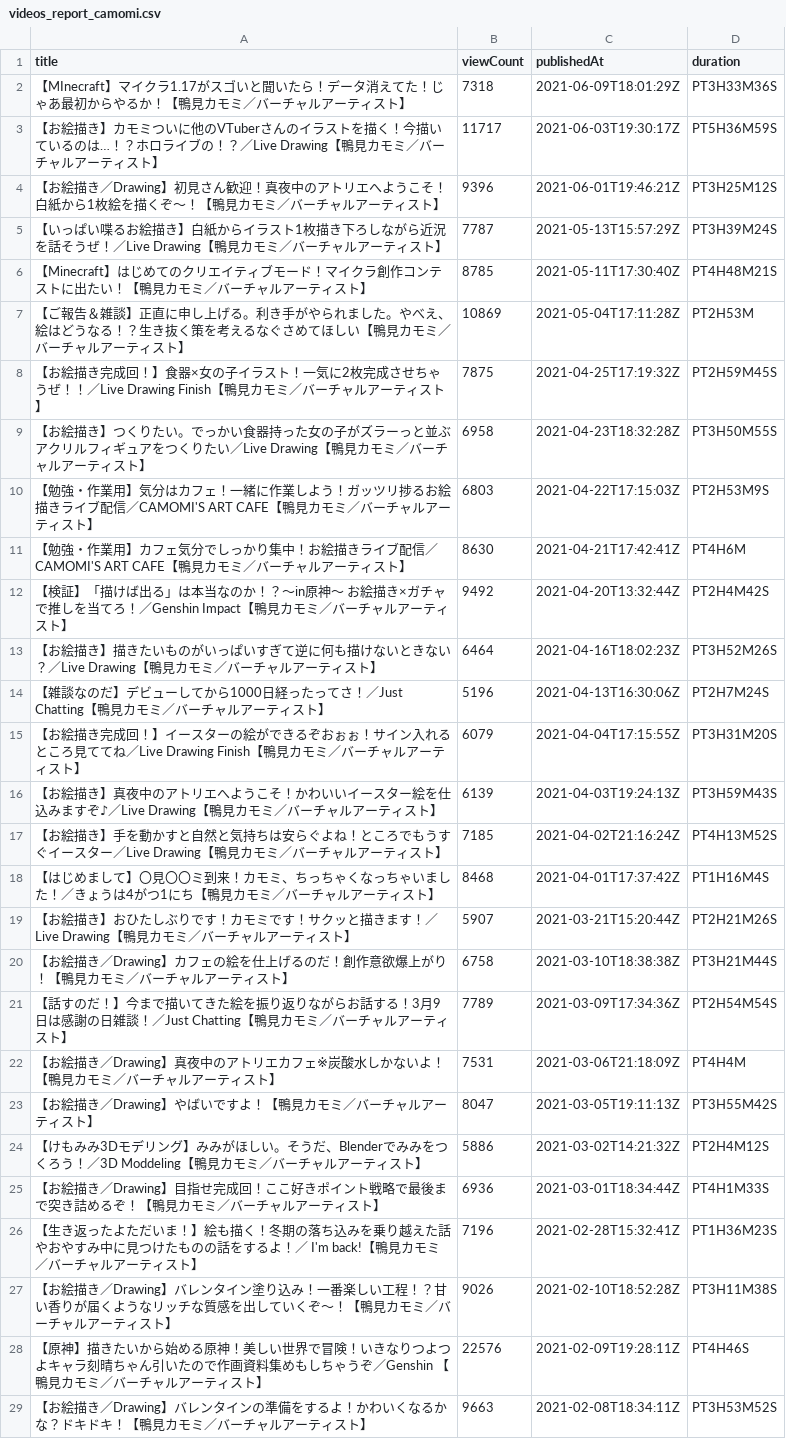
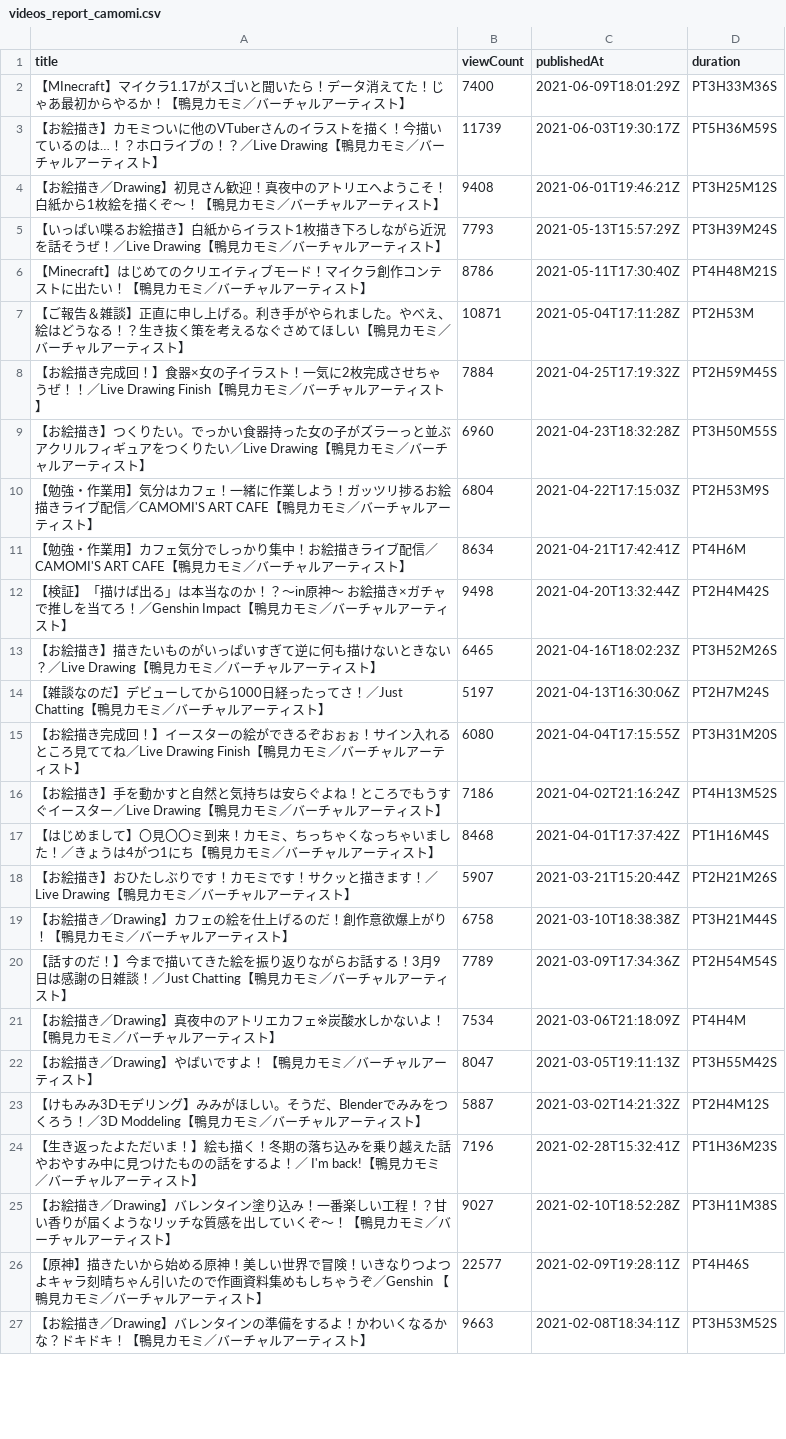
Before and after one commit to publictrain/oshihuya, a CSV file: videos_report_camomi.csv, drawn as a sheet; only a part is shown; the diff covers the shown part only.

```diff
--- a/videos_report_camomi.csv
+++ b/videos_report_camomi.csv
@@ -1,18 +1,17 @@
 title,viewCount,publishedAt,duration
-【MInecraft】マイクラ1.17がスゴいと聞いたら！データ消えてた！じゃあ最初からやるか！【鴨見カモミ／バーチャルアーティスト】,7318,2021-06-09T18:01:29Z,PT3H33M36S
-【お絵描き】カモミついに他のVTuberさんのイラストを描く！今描いているのは…！？ホロライブの！？／Live Drawing【鴨見カモミ／バーチャルアーティスト】,11717,2021-06-03T19:30:17Z,PT5H36M59S
-【お絵描き／Drawing】初見さん歓迎！真夜中のアトリエへようこそ！白紙から1枚絵を描くぞ～！【鴨見カモミ／バーチャルアーティスト】,9396,2021-06-01T19:46:21Z,PT3H25M12S
-【いっぱい喋るお絵描き】白紙からイラスト1枚描き下ろしながら近況を話そうぜ！／Live Drawing【鴨見カモミ／バーチャルアーティスト】,7787,2021-05-13T15:57:29Z,PT3H39M24S
-【Minecraft】はじめてのクリエイティブモード！マイクラ創作コンテストに出たい！【鴨見カモミ／バーチャルアーティスト】,8785,2021-05-11T17:30:40Z,PT4H48M21S
-【ご報告＆雑談】正直に申し上げる。利き手がやられました。やべえ、絵はどうなる！？生き抜く策を考えるなぐさめてほしい【鴨見カモミ／バーチャルアーティスト】,10869,2021-05-04T17:11:28Z,PT2H53M
-【お絵描き完成回！】食器×女の子イラスト！一気に2枚完成させちゃうぜ！！／Live Drawing Finish【鴨見カモミ／バーチャルアーティスト】,7875,2021-04-25T17:19:32Z,PT2H59M45S
-【お絵描き】つくりたい。でっかい食器持った女の子がズラーっと並ぶアクリルフィギュアをつくりたい／Live Drawing【鴨見カモミ／バーチャルアーティスト】,6958,2021-04-23T18:32:28Z,PT3H50M55S
-【勉強・作業用】気分はカフェ！一緒に作業しよう！ガッツリ捗るお絵描きライブ配信／CAMOMI'S ART CAFE【鴨見カモミ／バーチャルアーティスト】,6803,2021-04-22T17:15:03Z,PT2H53M9S
-【勉強・作業用】カフェ気分でしっかり集中！お絵描きライブ配信／CAMOMI'S ART CAFE【鴨見カモミ／バーチャルアーティスト】,8630,2021-04-21T17:42:41Z,PT4H6M
-【検証】「描けば出る」は本当なのか！？～in原神～ お絵描き×ガチャで推しを当てろ！／Genshin Impact【鴨見カモミ／バーチャルアーティスト】,9492,2021-04-20T13:32:44Z,PT2H4M42S
-【お絵描き】描きたいものがいっぱいすぎて逆に何も描けないときない？／Live Drawing【鴨見カモミ／バーチャルアーティスト】,6464,2021-04-16T18:02:23Z,PT3H52M26S
-【雑談なのだ】デビューしてから1000日経ったってさ！／Just Chatting【鴨見カモミ／バーチャルアーティスト】,5196,2021-04-13T16:30:06Z,PT2H7M24S
-【お絵描き完成回！】イースターの絵ができるぞおぉぉ！サイン入れるところ見ててね／Live Drawing Finish【鴨見カモミ／バーチャルアーティスト】,6079,2021-04-04T17:15:55Z,PT3H31M20S
-【お絵描き】真夜中のアトリエへようこそ！かわいいイースター絵を仕込みますぞ♪／Live Drawing【鴨見カモミ／バーチャルアーティスト】,6139,2021-04-03T19:24:13Z,PT3H59M43S
-【お絵描き】手を動かすと自然と気持ちは安らぐよね！ところでもうすぐイースター／Live Drawing【鴨見カモミ／バーチャルアーティスト】,7185,2021-04-02T21:16:24Z,PT4H13M52S
+【MInecraft】マイクラ1.17がスゴいと聞いたら！データ消えてた！じゃあ最初からやるか！【鴨見カモミ／バーチャルアーティスト】,7400,2021-06-09T18:01:29Z,PT3H33M36S
+【お絵描き】カモミついに他のVTuberさんのイラストを描く！今描いているのは…！？ホロライブの！？／Live Drawing【鴨見カモミ／バーチャルアーティスト】,11739,2021-06-03T19:30:17Z,PT5H36M59S
+【お絵描き／Drawing】初見さん歓迎！真夜中のアトリエへようこそ！白紙から1枚絵を描くぞ～！【鴨見カモミ／バーチャルアーティスト】,9408,2021-06-01T19:46:21Z,PT3H25M12S
+【いっぱい喋るお絵描き】白紙からイラスト1枚描き下ろしながら近況を話そうぜ！／Live Drawing【鴨見カモミ／バーチャルアーティスト】,7793,2021-05-13T15:57:29Z,PT3H39M24S
+【Minecraft】はじめてのクリエイティブモード！マイクラ創作コンテストに出たい！【鴨見カモミ／バーチャルアーティスト】,8786,2021-05-11T17:30:40Z,PT4H48M21S
+【ご報告＆雑談】正直に申し上げる。利き手がやられました。やべえ、絵はどうなる！？生き抜く策を考えるなぐさめてほしい【鴨見カモミ／バーチャルアーティスト】,10871,2021-05-04T17:11:28Z,PT2H53M
+【お絵描き完成回！】食器×女の子イラスト！一気に2枚完成させちゃうぜ！！／Live Drawing Finish【鴨見カモミ／バーチャルアーティスト】,7884,2021-04-25T17:19:32Z,PT2H59M45S
+【お絵描き】つくりたい。でっかい食器持った女の子がズラーっと並ぶアクリルフィギュアをつくりたい／Live Drawing【鴨見カモミ／バーチャルアーティスト】,6960,2021-04-23T18:32:28Z,PT3H50M55S
+【勉強・作業用】気分はカフェ！一緒に作業しよう！ガッツリ捗るお絵描きライブ配信／CAMOMI'S ART CAFE【鴨見カモミ／バーチャルアーティスト】,6804,2021-04-22T17:15:03Z,PT2H53M9S
+【勉強・作業用】カフェ気分でしっかり集中！お絵描きライブ配信／CAMOMI'S ART CAFE【鴨見カモミ／バーチャルアーティスト】,8634,2021-04-21T17:42:41Z,PT4H6M
+【検証】「描けば出る」は本当なのか！？～in原神～ お絵描き×ガチャで推しを当てろ！／Genshin Impact【鴨見カモミ／バーチャルアーティスト】,9498,2021-04-20T13:32:44Z,PT2H4M42S
+【お絵描き】描きたいものがいっぱいすぎて逆に何も描けないときない？／Live Drawing【鴨見カモミ／バーチャルアーティスト】,6465,2021-04-16T18:02:23Z,PT3H52M26S
+【雑談なのだ】デビューしてから1000日経ったってさ！／Just Chatting【鴨見カモミ／バーチャルアーティスト】,5197,2021-04-13T16:30:06Z,PT2H7M24S
+【お絵描き完成回！】イースターの絵ができるぞおぉぉ！サイン入れるところ見ててね／Live Drawing Finish【鴨見カモミ／バーチャルアーティスト】,6080,2021-04-04T17:15:55Z,PT3H31M20S
+【お絵描き】手を動かすと自然と気持ちは安らぐよね！ところでもうすぐイースター／Live Drawing【鴨見カモミ／バーチャルアーティスト】,7186,2021-04-02T21:16:24Z,PT4H13M52S
 【はじめまして】〇見〇〇ミ到来！カモミ、ちっちゃくなっちゃいました！／きょうは4がつ1にち【鴨見カモミ／バーチャルアーティスト】,8468,2021-04-01T17:37:42Z,PT1H16M4S
@@ -21,9 +20,8 @@
 【話すのだ！】今まで描いてきた絵を振り返りながらお話する！3月9日は感謝の日雑談！／Just Chatting【鴨見カモミ／バーチャルアーティスト】,7789,2021-03-09T17:34:36Z,PT2H54M54S
-【お絵描き／Drawing】真夜中のアトリエカフェ※炭酸水しかないよ！【鴨見カモミ／バーチャルアーティスト】,7531,2021-03-06T21:18:09Z,PT4H4M
+【お絵描き／Drawing】真夜中のアトリエカフェ※炭酸水しかないよ！【鴨見カモミ／バーチャルアーティスト】,7534,2021-03-06T21:18:09Z,PT4H4M
 【お絵描き／Drawing】やばいですよ！【鴨見カモミ／バーチャルアーティスト】,8047,2021-03-05T19:11:13Z,PT3H55M42S
-【けもみみ3Dモデリング】みみがほしい。そうだ、Blenderでみみをつくろう！／3D Moddeling【鴨見カモミ／バーチャルアーティスト】,5886,2021-03-02T14:21:32Z,PT2H4M12S
-【お絵描き／Drawing】目指せ完成回！ここ好きポイント戦略で最後まで突き詰めるぞ！【鴨見カモミ／バーチャルアーティスト】,6936,2021-03-01T18:34:44Z,PT4H1M33S
+【けもみみ3Dモデリング】みみがほしい。そうだ、Blenderでみみをつくろう！／3D Moddeling【鴨見カモミ／バーチャルアーティスト】,5887,2021-03-02T14:21:32Z,PT2H4M12S
 【生き返ったよただいま！】絵も描く！冬期の落ち込みを乗り越えた話やおやすみ中に見つけたものの話をするよ！／ I'm back!【鴨見カモミ／バーチャルアーティスト】,7196,2021-02-28T15:32:41Z,PT1H36M23S
-【お絵描き／Drawing】バレンタイン塗り込み！一番楽しい工程！？甘い香りが届くようなリッチな質感を出していくぞ～！【鴨見カモミ／バーチャルアーティスト】,9026,2021-02-10T18:52:28Z,PT3H11M38S
-【原神】描きたいから始める原神！美しい世界で冒険！いきなりつよつよキャラ刻晴ちゃん引いたので作画資料集めもしちゃうぞ／Genshin 【鴨見カモミ／バーチャルアーティスト】,22576,2021-02-09T19:28:11Z,PT4H46S
+【お絵描き／Drawing】バレンタイン塗り込み！一番楽しい工程！？甘い香りが届くようなリッチな質感を出していくぞ～！【鴨見カモミ／バーチャルアーティスト】,9027,2021-02-10T18:52:28Z,PT3H11M38S
+【原神】描きたいから始める原神！美しい世界で冒険！いきなりつよつよキャラ刻晴ちゃん引いたので作画資料集めもしちゃうぞ／Genshin 【鴨見カモミ／バーチャルアーティスト】,22577,2021-02-09T19:28:11Z,PT4H46S
 【お絵描き／Drawing】バレンタインの準備をするよ！かわいくなるかな？ドキドキ！【鴨見カモミ／バーチャルアーティスト】,9663,2021-02-08T18:34:11Z,PT3H53M52S
```
Also changed, not shown: 5 added rows, 4 removed rows and 37 edited cells elsewhere in this file, videos_report_chris.csv, videos_report_haneru.csv, 20 other files.
